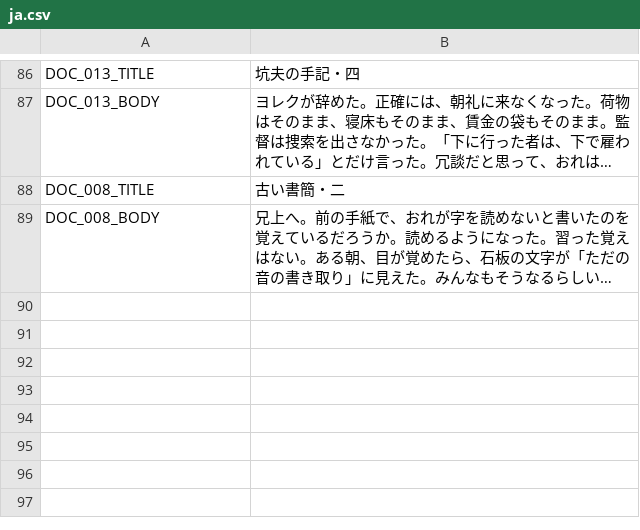
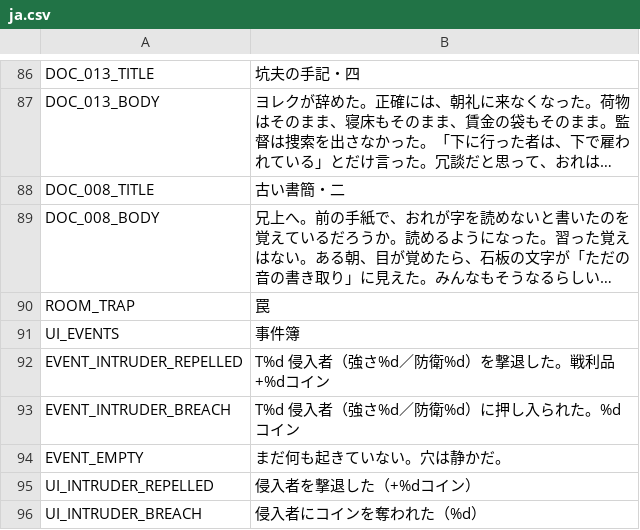
Before and after one commit to jinsei0604/UnderDesk, a CSV file: locale/ja.csv, drawn as a sheet; only a part is shown, gaps mark what is left out; long unchanged cells end in …; the diff names each change by its address in the sheet, - before the commit and + after, or states it on an @@ line.

Commit message:
Intruder raids: trap rooms, deterministic weekly event, report log UI

```diff
--- a/locale/ja.csv
+++ b/locale/ja.csv
+row 90: ROOM_TRAP | 罠
+row 91: UI_EVENTS | 事件簿
+row 92: EVENT_INTRUDER_REPELLED | T%d 侵入者（強さ%d／防衛%d）を撃退した。戦利品 +%dコイン
+row 93: EVENT_INTRUDER_BREACH | T%d 侵入者（強さ%d／防衛%d）に押し入られた。%dコイン
+row 94: EVENT_EMPTY | まだ何も起きていない。穴は静かだ。
+row 95: UI_INTRUDER_REPELLED | 侵入者を撃退した（+%dコイン）
+row 96: UI_INTRUDER_BREACH | 侵入者にコインを奪われた（%d）
```
Also changed, not shown: locale/en.csv, 8 other files.
